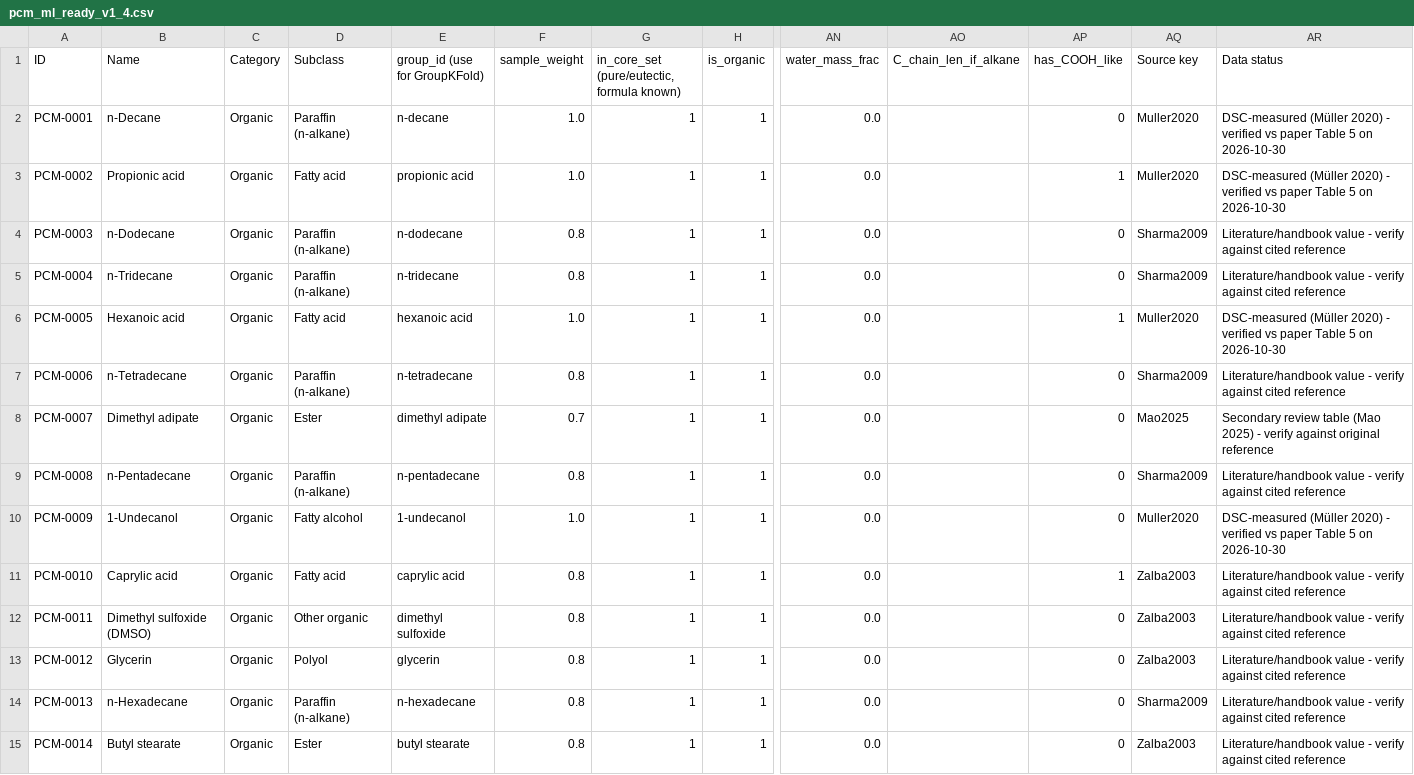
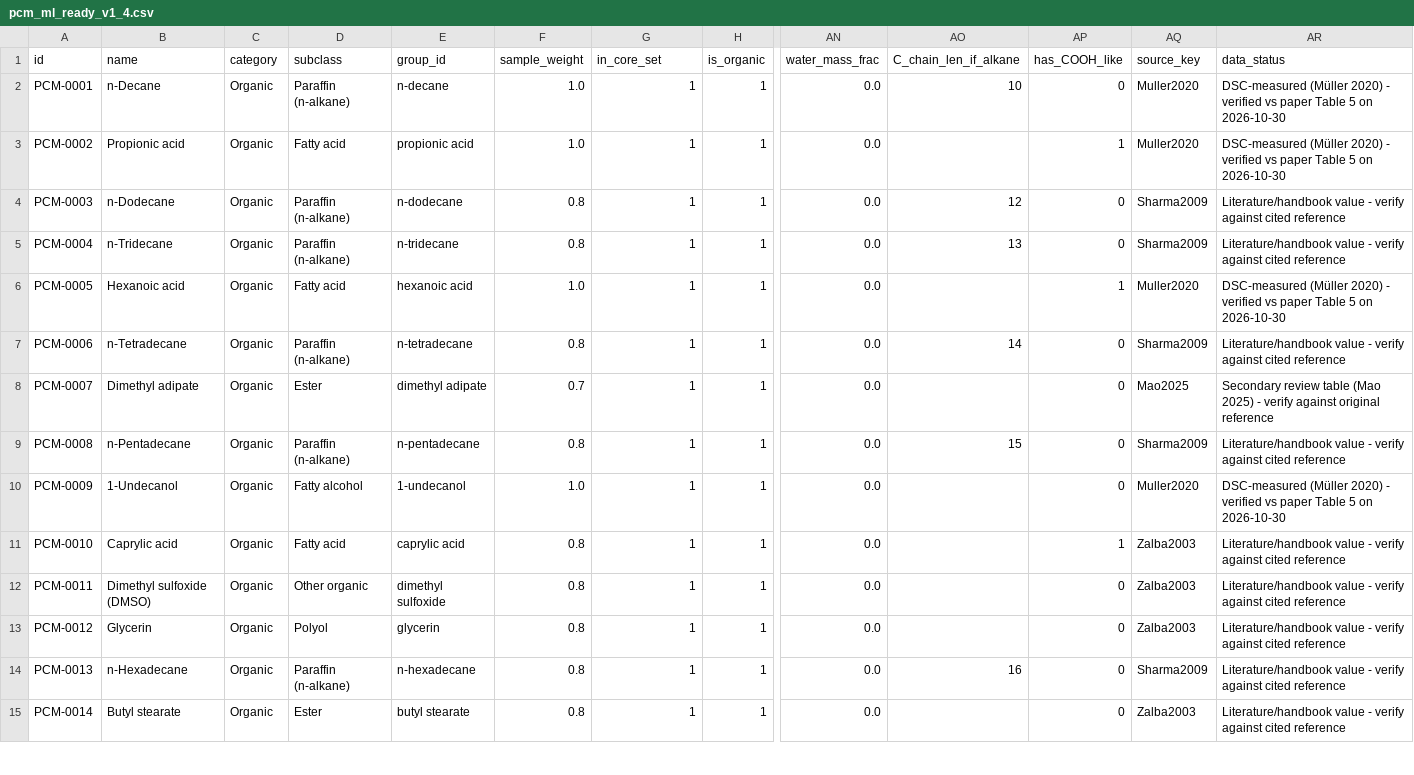
Before and after one commit to christophersathya-bit/PCM_latent_storage_dataset, a CSV file: data/pcm_ml_ready_v1_4.csv, drawn as a sheet; only a part is shown, gaps mark what is left out; the diff covers the shown part only; the diff names each change by its address in the sheet, - before the commit and + after, or states it on an @@ line.

Commit message:
Add columns.csv data dictionary; clean column names; fix alkane chain length

```diff
--- a/data/pcm_ml_ready_v1_4.csv
+++ b/data/pcm_ml_ready_v1_4.csv
-A1: ID
+A1: id
-B1: Name
+B1: name
-C1: Category
+C1: category
-D1: Subclass
+D1: subclass
-E1: group_id (use for GroupKFold)
+E1: group_id
-G1: in_core_set (pure/eutectic, formula known)
+G1: in_core_set
-AQ1: Source key
+AQ1: source_key
-AR1: Data status
+AR1: data_status
-AO2 (C_chain_len_if_alkane): (empty)
+AO2 (C_chain_len_if_alkane): 10
-AO4 (C_chain_len_if_alkane): (empty)
+AO4 (C_chain_len_if_alkane): 12
-AO5 (C_chain_len_if_alkane): (empty)
+AO5 (C_chain_len_if_alkane): 13
-AO7 (C_chain_len_if_alkane): (empty)
+AO7 (C_chain_len_if_alkane): 14
-AO9 (C_chain_len_if_alkane): (empty)
+AO9 (C_chain_len_if_alkane): 15
-AO14 (C_chain_len_if_alkane): (empty)
+AO14 (C_chain_len_if_alkane): 16
```
Also changed, not shown: 15 edited cells elsewhere in this file, 1 other file.
